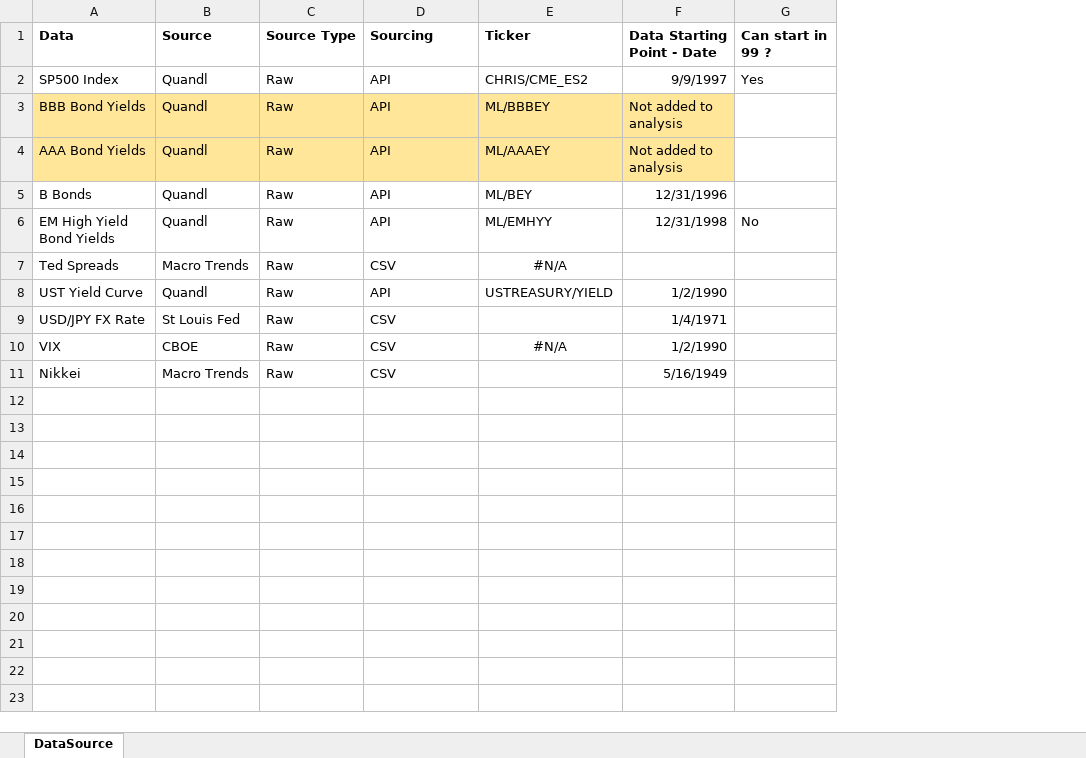
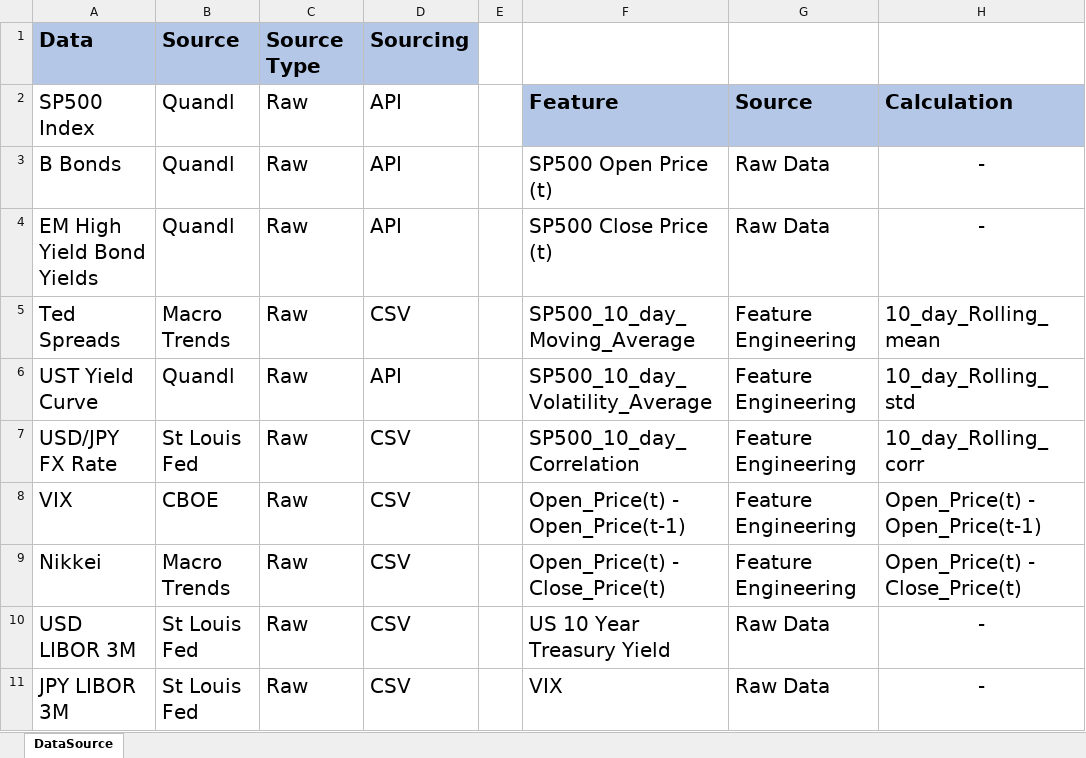
Before and after one commit to gfisherjr/Market_Indicator_Machine_Learning, an Excel workbook: Dev/Ben/DataSource.xlsx, sheet DataSource, drawn as a sheet; values as stored, in another font and other column widths than the file's, no borders; removed rows and columns are numbered as before the commit, all else as after; the diff names each change by its address in the sheet, - before the commit and + after, or states it on an @@ line.

Commit message:
Ben - Push July 23rd
Include draft ppt (just the start) and additional notebooks

```diff
--- a/Dev/Ben/DataSource.xlsx (sheet DataSource)
+++ b/Dev/Ben/DataSource.xlsx (sheet DataSource)
-column E, rows 1-2: Ticker | CHRIS/CME_ES2; rows 5-10: ML/BEY | ML/EMHYY | #N/A | USTREASURY/YIELD |  | #N/A
-column F, rows 1-2: Data Starting Point - Date | 9/9/1997; rows 5-11: 12/31/1996 | 12/31/1998 |  | 1/2/1990 | 1/4/1971 | 1/2/1990 | 5/16/1949
-column G, rows 1-2: Can start in 99 ? | Yes; row 6: No
+column E, empty
+column F, rows 2-9: Feature | SP500 Open Price (t) | SP500 Close Price (t) | SP500_10_day_Moving_Average | SP500_10_day_Volatility_Average | SP500_10_day_Correlation | Open_Price(t) - Open_Price(t-1) | Open_Price(t) - Close_Price(t)
+column G, rows 2-9: Source | Raw Data | Raw Data | Feature Engineering | Feature Engineering | Feature Engineering | Feature Engineering | Feature Engineering
+column H, rows 2-9: Calculation | - | - | 10_day_Rolling_mean | 10_day_Rolling_std | 10_day_Rolling_corr | Open_Price(t) - Open_Price(t-1) | Open_Price(t) - Close_Price(t)
@@ A1:D2 text size: larger @@
-A1:D1 fill: none
+A1:D1 fill: #B4C7E7
-row 3: BBB Bond Yields | Quandl | Raw | API | ML/BBBEY | Not added to analysis
-row 4: AAA Bond Yields | Quandl | Raw | API | ML/AAAEY | Not added to analysis
@@ A3:D9 text size: larger @@
+row 10: USD LIBOR 3M | St Louis Fed | Raw | CSV |  | US 10 Year Treasury Yield | Raw Data | -
+row 11: JPY LIBOR 3M | St Louis Fed | Raw | CSV |  | VIX | Raw Data | -
```
Also changed, not shown: 16 other files.
